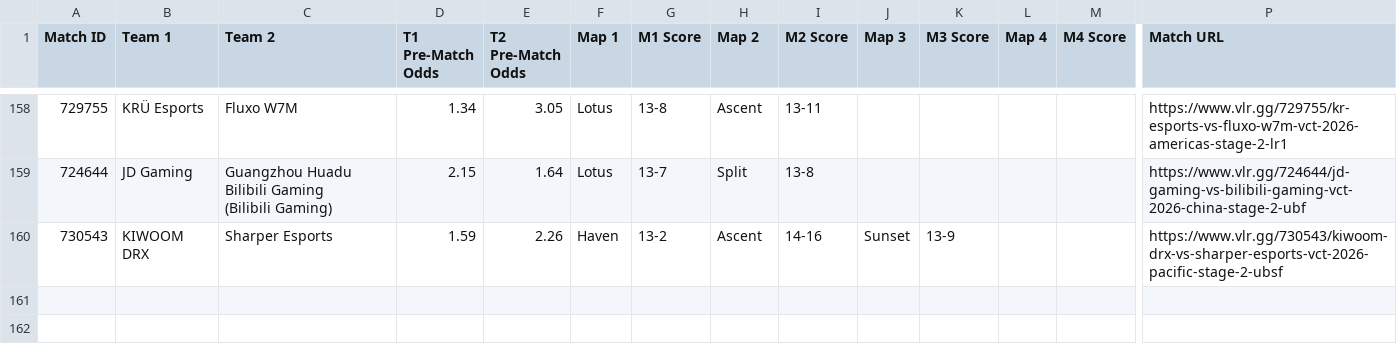
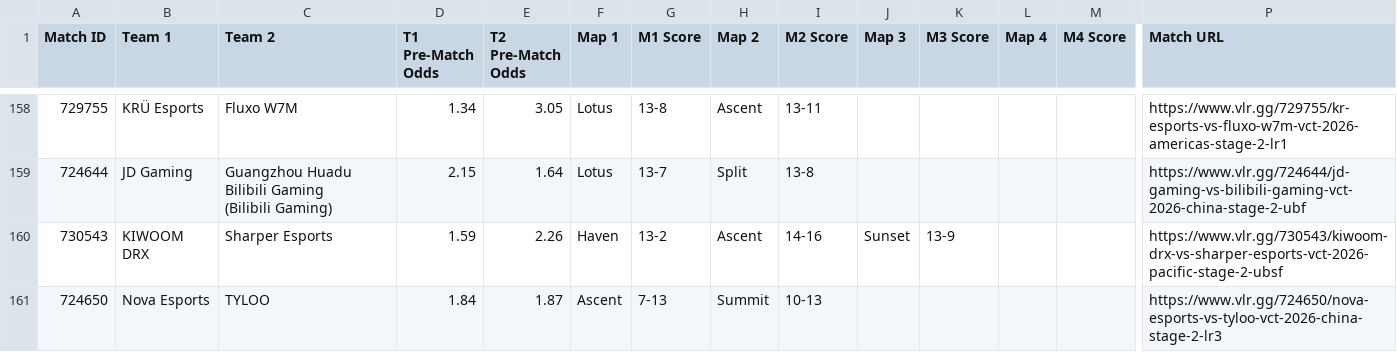
Before and after one commit to poveshcannoo/ValorantScrapping, a CSV file: vlr_matches_with_odds.csv, drawn as a sheet; only a part is shown, gaps mark what is left out; rows hold the shown columns only; the diff names each change by its address in the sheet, - before the commit and + after, or states it on an @@ line.

```diff
--- a/vlr_matches_with_odds.csv
+++ b/vlr_matches_with_odds.csv
+row 161: 724650 | Nova Esports | TYLOO | 1.84 | 1.87 | Ascent | 7-13 | Summit | 10-13 |  |  |  |  | https://www.vlr.gg/724650/nova-esports-vs-tyloo-vct-2026-china-stage-2-lr3
```
Also changed, not shown: 1 other file.
